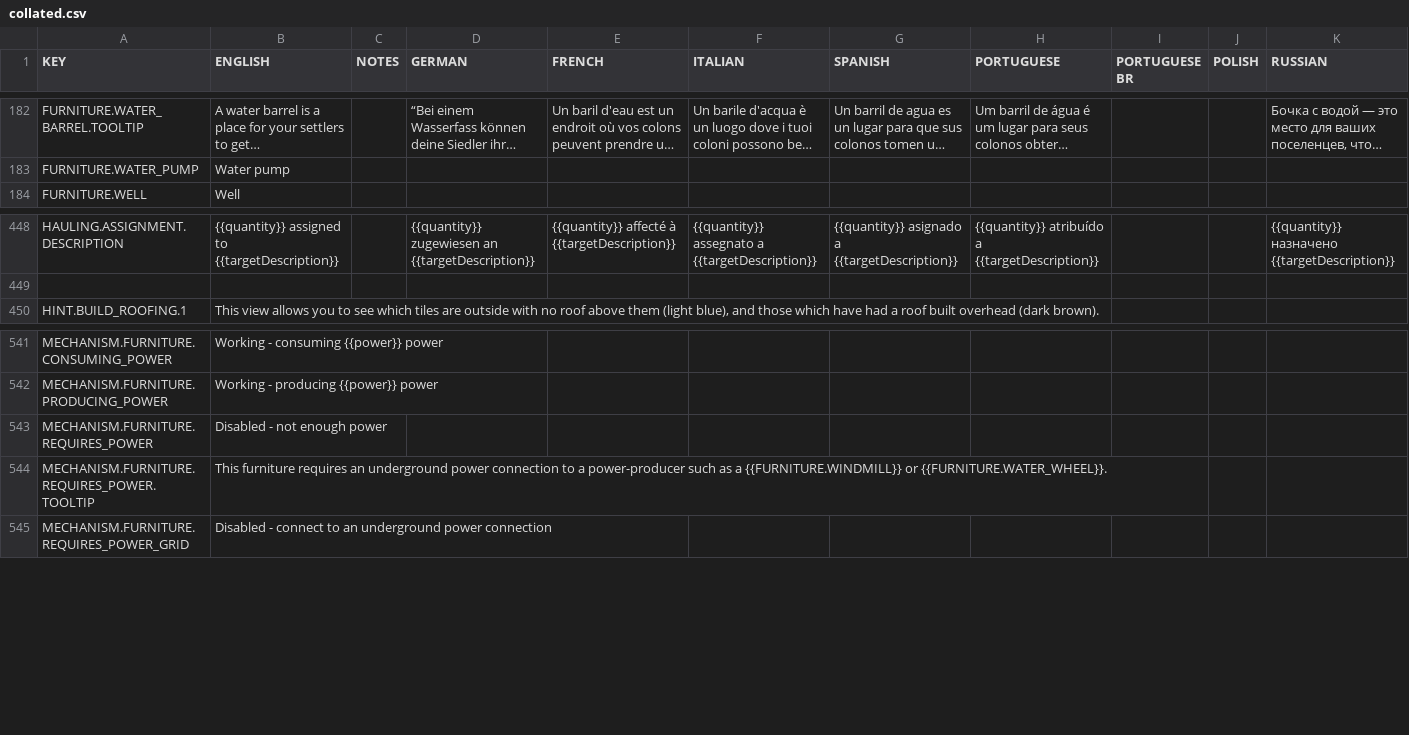
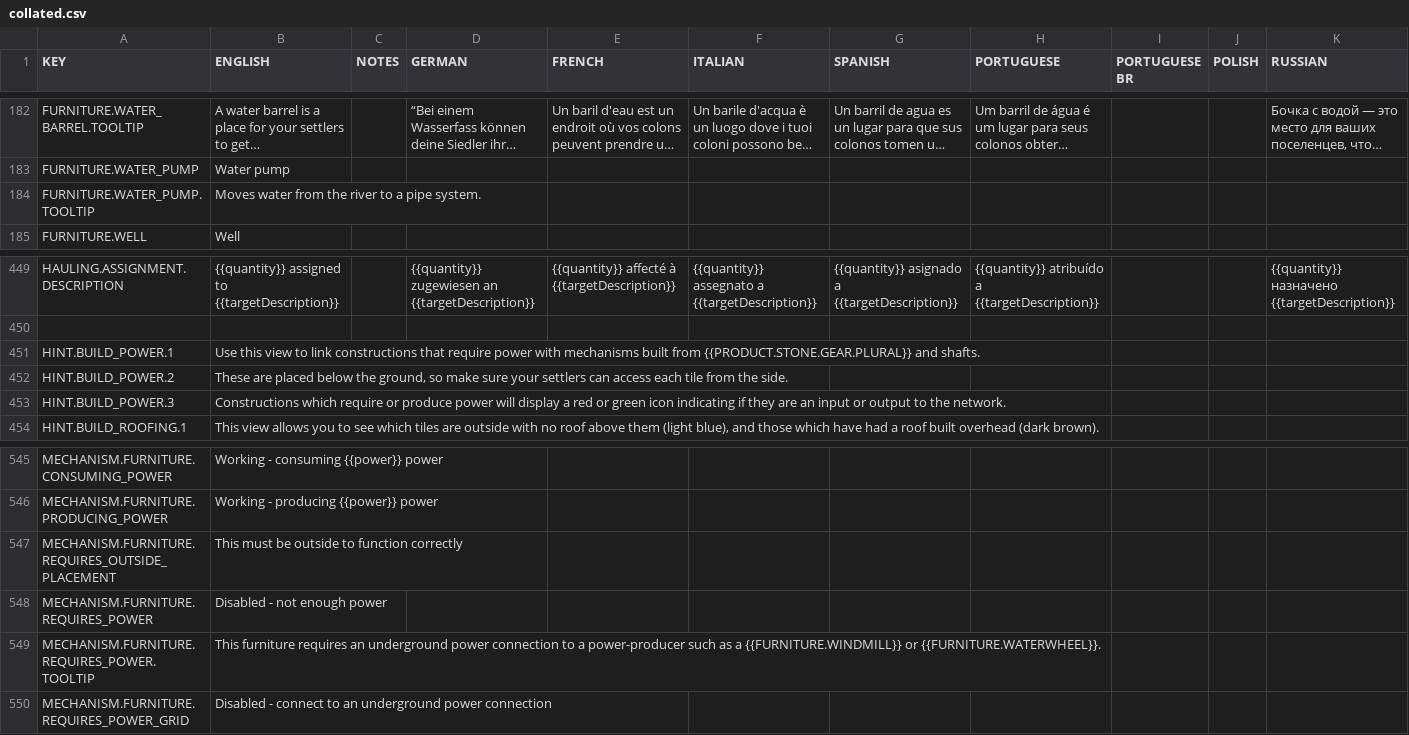
Before and after one commit to rossturner/king-under-the-mountain, a CSV file: core/assets/translations/collated.csv, drawn as a sheet; only a part is shown, gaps mark what is left out; long unchanged cells end in …; addresses are those after the commit; rows hold the shown columns only; the diff names each change by its address in the sheet, - before the commit and + after, or states it on an @@ line.

Commit message:
#297 Power source only works outside

```diff
--- a/core/assets/translations/collated.csv
+++ b/core/assets/translations/collated.csv
+row 184: FURNITURE.WATER_PUMP.TOOLTIP | Moves water from the river to a pipe system.
+row 451: HINT.BUILD_POWER.1 | Use this view to link constructions that require power with mechanisms built from {{PRODUCT.STONE.GEAR.PLURAL}} and shafts.
+row 452: HINT.BUILD_POWER.2 | These are placed below the ground, so make sure your settlers can access each tile from the side.
+row 453: HINT.BUILD_POWER.3 | Constructions which require or produce power will display a red or green icon indicating if they are an input or output to the network.
+row 547: MECHANISM.FURNITURE.REQUIRES_OUTSIDE_PLACEMENT | This must be outside to function correctly
-B549 (ENGLISH): …{{FURNITURE.WINDMILL}} or {{FURNITURE.WATER_WHEEL}}.
+B549 (ENGLISH): …{{FURNITURE.WINDMILL}} or {{FURNITURE.WATERWHEEL}}.
```
Also changed, not shown: core/mods/base/translations/translations.csv, 17 other files.
